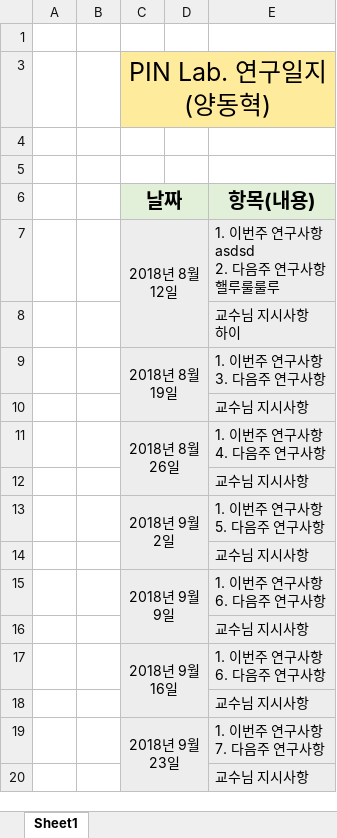
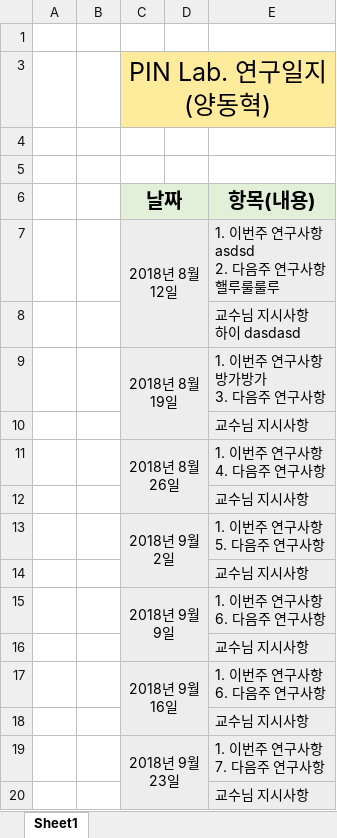
Before and after one commit to jejueastshiner/memory_Test, an Excel workbook: 연구일지_양동혁.xlsx, sheet Sheet1, drawn as a sheet; values as stored, in another font and other column widths than the file's, no borders; ↵ is a line break in a cell; the diff names each change by its address in the sheet, - before the commit and + after, or states it on an @@ line.

Commit message:
dasd

```diff
--- a/연구일지_양동혁.xlsx (sheet Sheet1)
+++ b/연구일지_양동혁.xlsx (sheet Sheet1)
-E8 (항목(내용)): 교수님 지시사항 ↵ 하이
+E8 (항목(내용)): 교수님 지시사항 ↵ 하이 dasdasd
-E9 (항목(내용)): 1. 이번주 연구사항 ↵ 3. 다음주 연구사항
+E9 (항목(내용)): 1. 이번주 연구사항 ↵ 방가방가 ↵ 3. 다음주 연구사항
```
